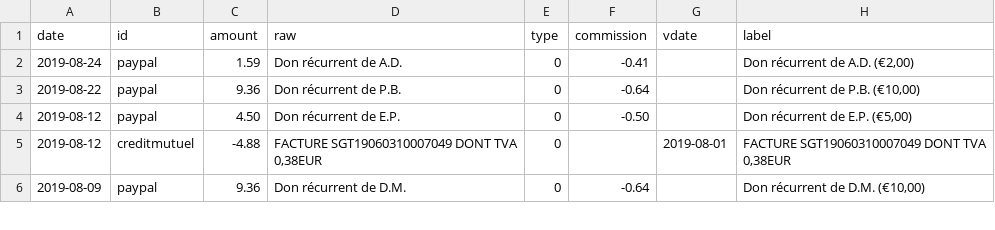
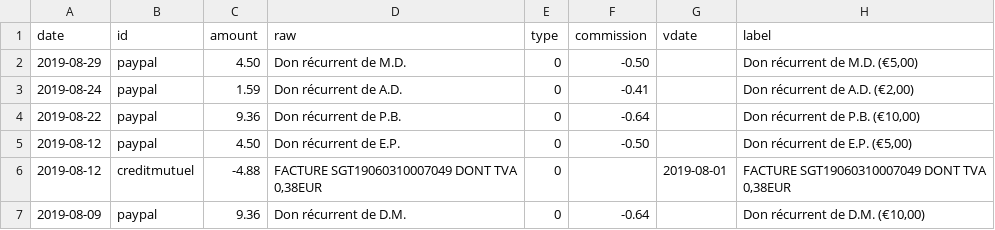
Before and after one commit to regardscitoyens/banque, a CSV file: data/history.csv, drawn as a sheet; only a part is shown; the diff names each change by its address in the sheet, - before the commit and + after, or states it on an @@ line.

```diff
--- a/data/history.csv
+++ b/data/history.csv
+row 2: 2019-08-29 | paypal | 4.50 | Don récurrent de M.D. | 0 | -0.50 |  | Don récurrent de M.D. (€5,00)
```
Also changed, not shown: 1 other file.
